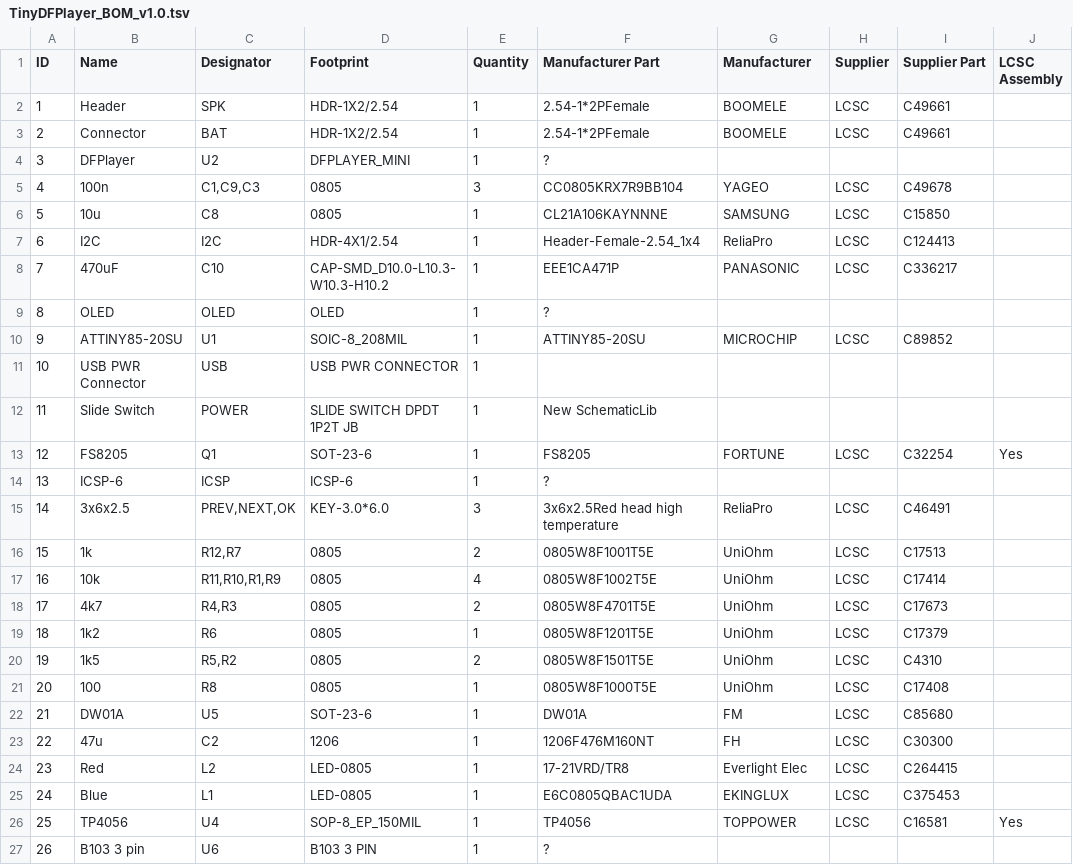
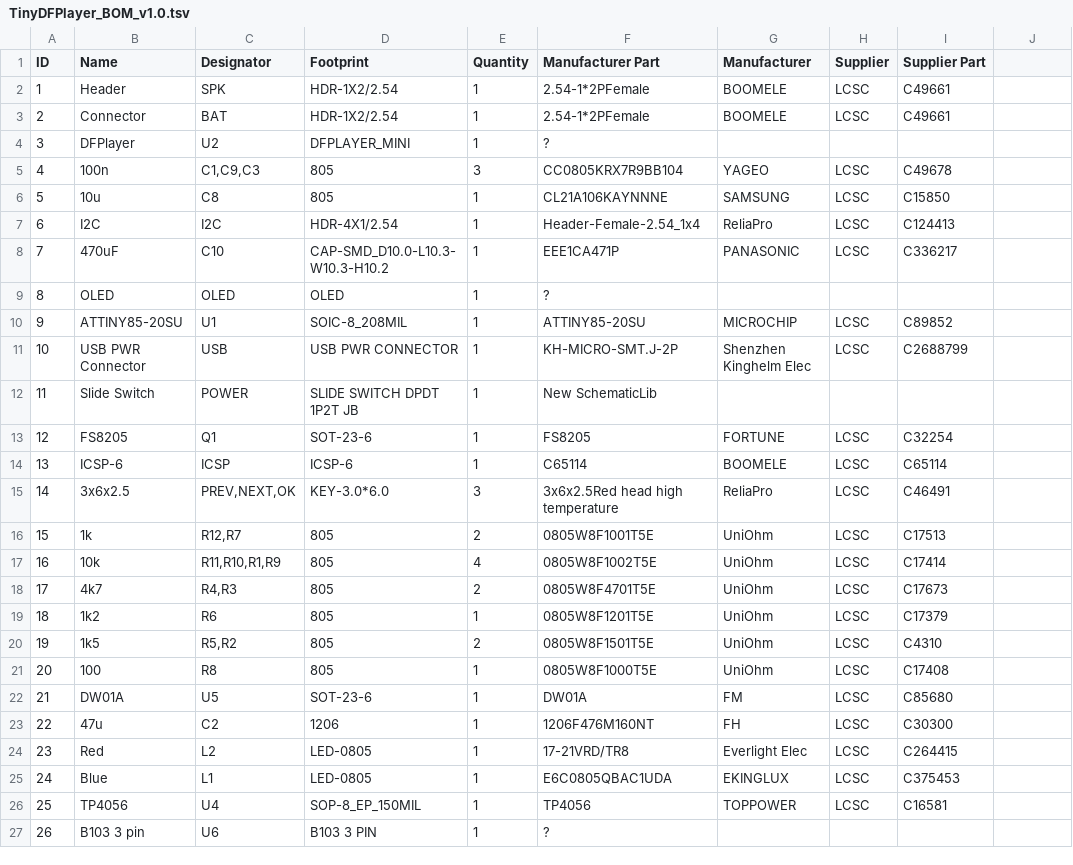
Before and after one commit to wagiminator/ATtiny85-TinyDFPlayer, a TSV file: hardware/TinyDFPlayer_BOM_v1.0.tsv, drawn as a sheet; the diff names each change by its address in the sheet, - before the commit and + after, or states it on an @@ line.

Commit message:
Update BOM

```diff
--- a/hardware/TinyDFPlayer_BOM_v1.0.tsv
+++ b/hardware/TinyDFPlayer_BOM_v1.0.tsv
-J1: LCSC Assembly
+J1: (empty)
-D5:D6 (Footprint): 0805
+D5:D6 (Footprint): 805
-F11 (Manufacturer Part): (empty)
+F11 (Manufacturer Part): KH-MICRO-SMT.J-2P
-G11 (Manufacturer): (empty)
+G11 (Manufacturer): Shenzhen Kinghelm Elec
-H11 (Supplier): (empty)
+H11 (Supplier): LCSC
-I11 (Supplier Part): (empty)
+I11 (Supplier Part): C2688799
-J13: Yes
+J13: (empty)
-F14 (Manufacturer Part): ?
+F14 (Manufacturer Part): C65114
-G14 (Manufacturer): (empty)
+G14 (Manufacturer): BOOMELE
-H14 (Supplier): (empty)
+H14 (Supplier): LCSC
-I14 (Supplier Part): (empty)
+I14 (Supplier Part): C65114
-D16:D21 (Footprint): 0805
+D16:D21 (Footprint): 805
-J26: Yes
+J26: (empty)
```
